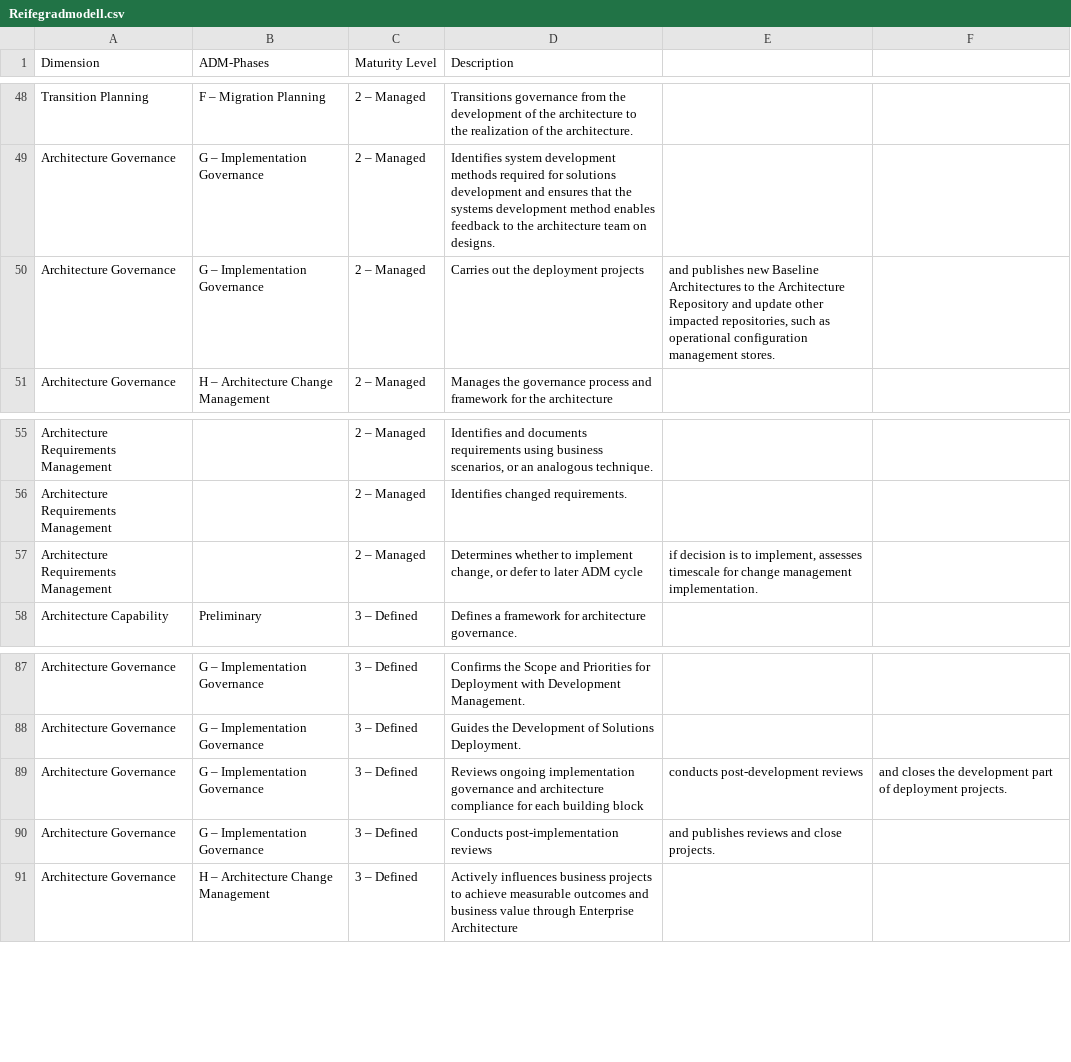
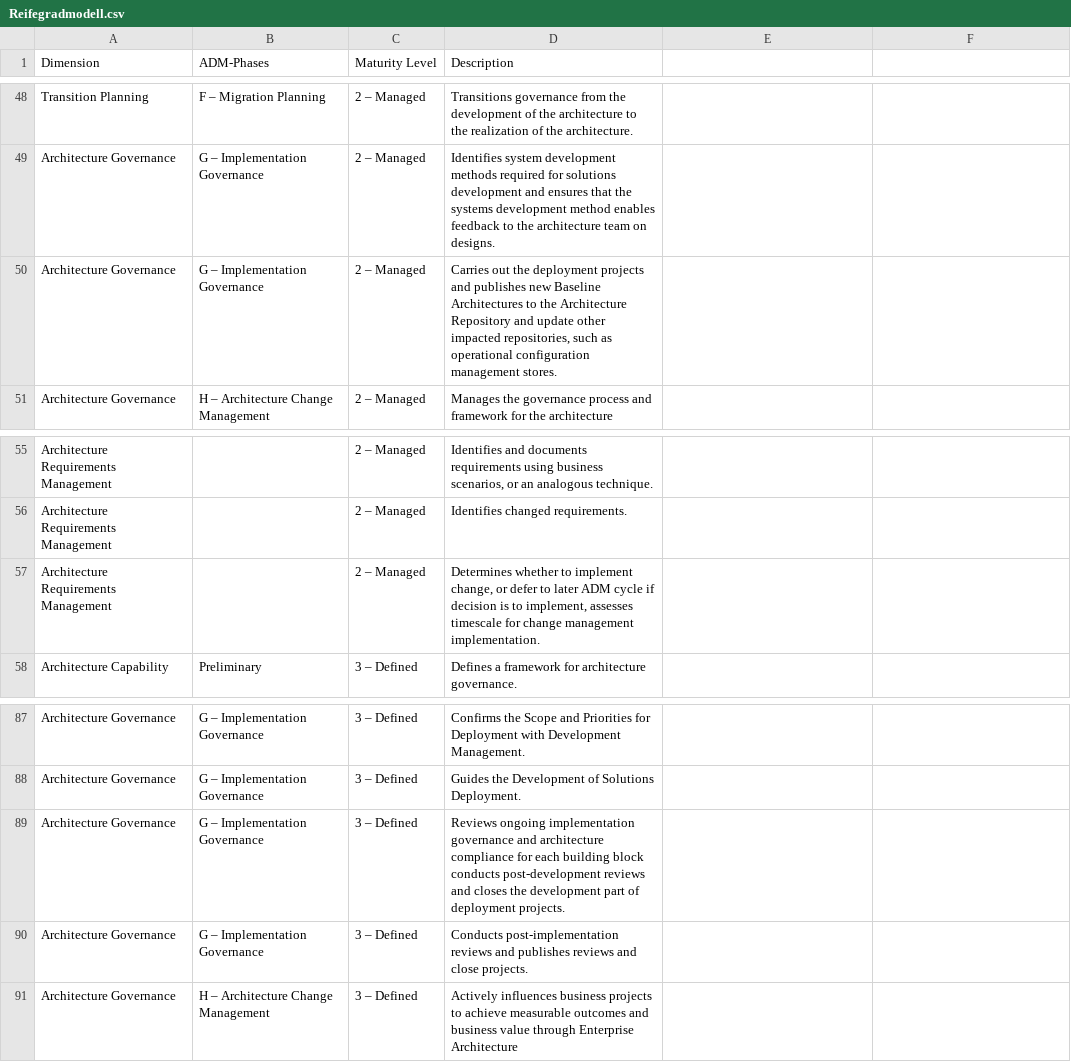
Before and after one commit to AltarisV/EAM-Maturity-Model, a CSV file: Reifegradmodell.csv, drawn as a sheet; only a part is shown, gaps mark what is left out.

Commit message:
improve csv formatting

```diff
--- a/Reifegradmodell.csv
+++ b/Reifegradmodell.csv
@@ -49,3 +49,3 @@ Transition Planning;F – Migration Planning;2 – Managed;Transitions governanc
 Architecture Governance;G – Implementation Governance;2 – Managed;Identifies system development methods required for solutions development and ensures that the systems development method enables feedback to the architecture team on designs.
-Architecture Governance;G – Implementation Governance;2 – Managed;Carries out the deployment projects; and publishes new Baseline Architectures to the Architecture Repository and update other impacted repositories, such as operational configuration management stores.
+Architecture Governance;G – Implementation Governance;2 – Managed;Carries out the deployment projects and publishes new Baseline Architectures to the Architecture Repository and update other impacted repositories, such as operational configuration management stores.
 Architecture Governance;H – Architecture Change Management;2 – Managed;Manages the governance process and framework for the architecture
@@ -56,3 +56,3 @@ Architecture Requirements Management;;2 – Managed; Identifies and documents re
 Architecture Requirements Management;;2 – Managed;Identifies changed requirements.
-Architecture Requirements Management;;2 – Managed;Determines whether to implement change, or defer to later ADM cycle; if decision is to implement, assesses timescale for change management implementation.
+Architecture Requirements Management;;2 – Managed;Determines whether to implement change, or defer to later ADM cycle if decision is to implement, assesses timescale for change management implementation.
 Architecture Capability;Preliminary;3 – Defined; Defines a framework for architecture governance.
@@ -88,4 +88,4 @@ Architecture Governance;G – Implementation Governance;3 – Defined;Confirms t
 Architecture Governance;G – Implementation Governance;3 – Defined;Guides the Development of Solutions Deployment.
-Architecture Governance;G – Implementation Governance;3 – Defined;Reviews ongoing implementation governance and architecture compliance for each building block; conducts post-development reviews; and closes the development part of deployment projects.
-Architecture Governance;G – Implementation Governance;3 – Defined;Conducts post-implementation reviews; and publishes reviews and close projects.
+Architecture Governance;G – Implementation Governance;3 – Defined;Reviews ongoing implementation governance and architecture compliance for each building block conducts post-development reviews and closes the development part of deployment projects.
+Architecture Governance;G – Implementation Governance;3 – Defined;Conducts post-implementation reviews and publishes reviews and close projects.
 Architecture Governance;H – Architecture Change Management;3 – Defined;Actively influences business projects to achieve measurable outcomes and business value through Enterprise Architecture
```
